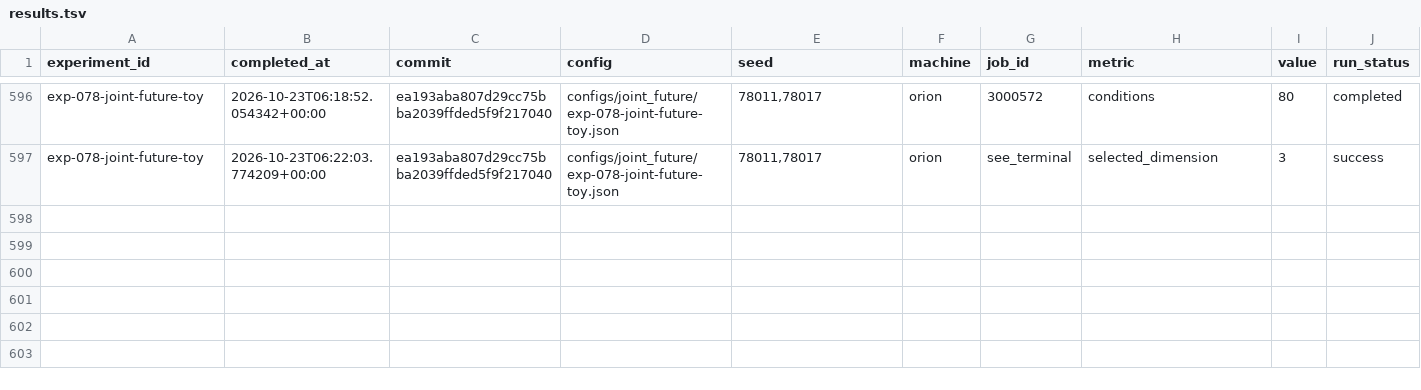
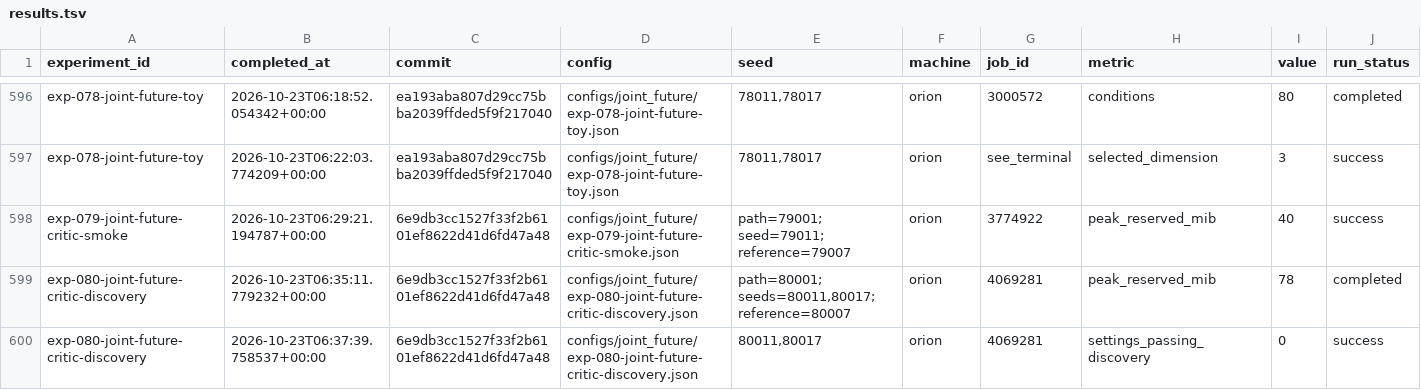
Before and after one commit to liamyzq/doit_online, a TSV file: experiments/results.tsv, drawn as a sheet; only a part is shown, gaps mark what is left out; rows hold the shown columns only; the diff names each change by its address in the sheet, - before the commit and + after, or states it on an @@ line.

Commit message:
Close joint future coupling after fresh Hopper discovery fails
Record exp-079's exact future-map, full-score and preserved-rollout checks,
all matched call-count checks, peak memory and complete Orion artifacts.
Record exp-080's 192 conditions across 12 fresh Hopper contexts with every
raw estimate, kernel matrix, reference block, actual cost and job event.
Clarify that the inherited correction timer does not measure full Jacobian
construction, while the actual Jacobian VJPs and overall time are counted.

Apply the precommitted M32 gate: joint antithetic increases displacement MSE
by 30.64 percent against shared antithetic and 28.34 percent against random
paired LHS, worsening all four observations. Conditional paired intervals
and all eight reference-block replacements favor the controls; M64 also
worsens all observations. Preserve low-ESS contexts and the reference-bias
limitations instead of interpreting sensitivity as a bias bound.

Update findings, README, PROGRESS and COMPUTE to close this setting without
confirmation, images or simulator expansion. Retain the valid rotating-toy
gain, the separately closed paid-direction experiment, and terminal N4 as
the practical image baseline. Keep experimental code and complete records
for reproduction; this is a budget-specific closure, not a universal claim
about continuation-aware coupling.

```diff
--- a/experiments/results.tsv
+++ b/experiments/results.tsv
+row 598: exp-079-joint-future-critic-smoke | 2026-10-23T06:29:21.194787+00:00 | 6e9db3cc1527f33f2b6101ef8622d41d6fd47a48 | configs/joint_future/exp-079-joint-future-critic-smoke.json | path=79001; seed=79011; reference=79007 | orion | 3774922 | peak_reserved_mib | 40 | success
+row 599: exp-080-joint-future-critic-discovery | 2026-10-23T06:35:11.779232+00:00 | 6e9db3cc1527f33f2b6101ef8622d41d6fd47a48 | configs/joint_future/exp-080-joint-future-critic-discovery.json | path=80001; seeds=80011,80017; reference=80007 | orion | 4069281 | peak_reserved_mib | 78 | completed
+row 600: exp-080-joint-future-critic-discovery | 2026-10-23T06:37:39.758537+00:00 | 6e9db3cc1527f33f2b6101ef8622d41d6fd47a48 | configs/joint_future/exp-080-joint-future-critic-discovery.json | 80011,80017 | orion | 4069281 | settings_passing_discovery | 0 | success
```
Also changed, not shown: 35 other files.
